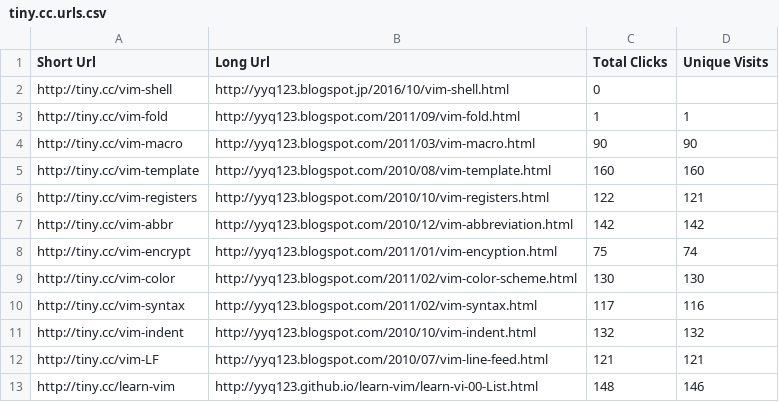
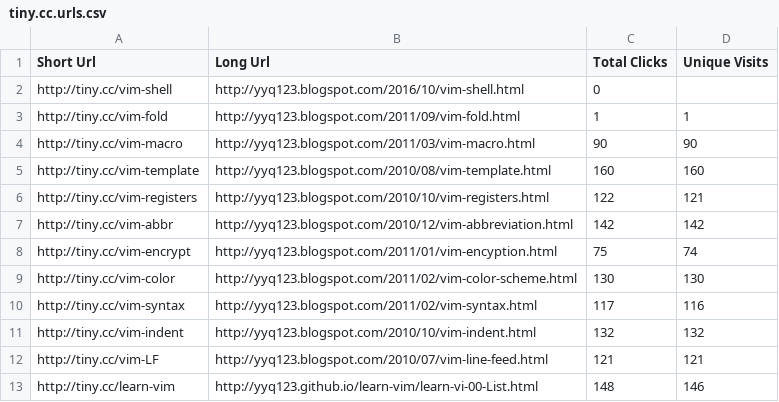
Before and after one commit to yyq123/learn-vim, a CSV file: tiny.cc.urls.csv, drawn as a sheet.

```diff
--- a/tiny.cc.urls.csv
+++ b/tiny.cc.urls.csv
@@ -1,3 +1,3 @@
 "Short Url";"Long Url";"Total Clicks";"Unique Visits"
-http://tiny.cc/vim-shell;http://yyq123.blogspot.jp/2016/10/vim-shell.html;0;
+http://tiny.cc/vim-shell;http://yyq123.blogspot.com/2016/10/vim-shell.html;0;
 http://tiny.cc/vim-fold;http://yyq123.blogspot.com/2011/09/vim-fold.html;1;1
```
Also changed, not shown: 1 other file.
